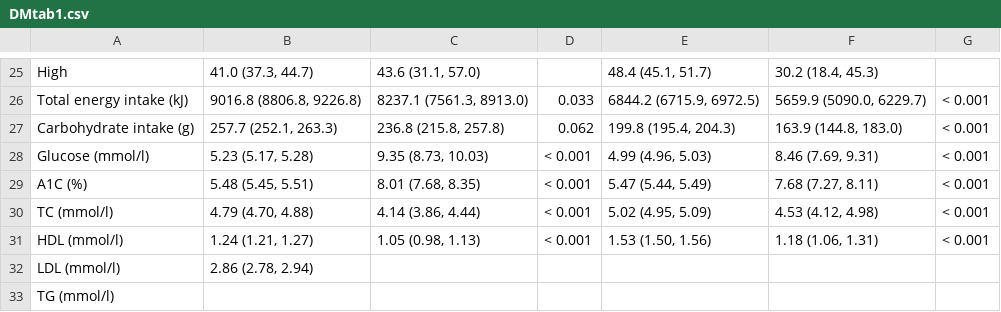
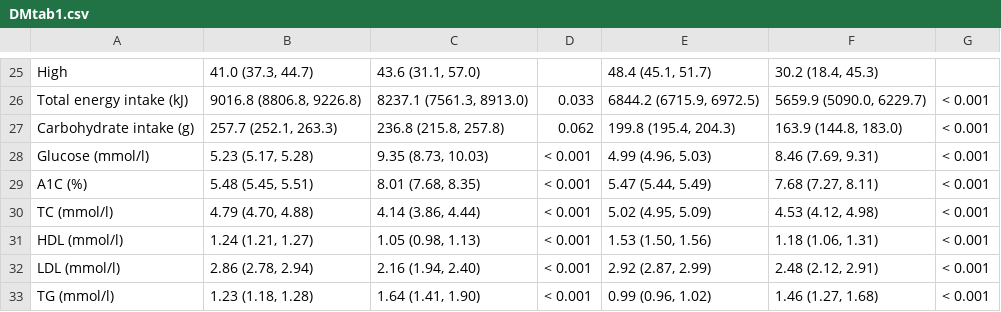
Before and after one commit to winterwang/LSHTMproject, a CSV file: Tablecsv/DMtab1.csv, drawn as a sheet; only a part is shown, gaps mark what is left out.

```diff
--- a/Tablecsv/DMtab1.csv
+++ b/Tablecsv/DMtab1.csv
@@ -31,3 +31,3 @@ TC (mmol/l),"4.79 (4.70, 4.88)","4.14 (3.86, 4.44)",< 0.001,"5.02 (4.95, 5.09)",
 HDL (mmol/l),"1.24 (1.21, 1.27)","1.05 (0.98, 1.13)",< 0.001,"1.53 (1.50, 1.56)","1.18 (1.06, 1.31)",< 0.001
-LDL (mmol/l),"2.86 (2.78, 2.94)",,,,,
-TG (mmol/l),,,,,,
+LDL (mmol/l),"2.86 (2.78, 2.94)","2.16 (1.94, 2.40)",< 0.001,"2.92 (2.87, 2.99)","2.48 (2.12, 2.91)",< 0.001
+TG (mmol/l),"1.23 (1.18, 1.28)","1.64 (1.41, 1.90)",< 0.001,"0.99 (0.96, 1.02)","1.46 (1.27, 1.68)",< 0.001
```
Also changed, not shown: 25 other files.
